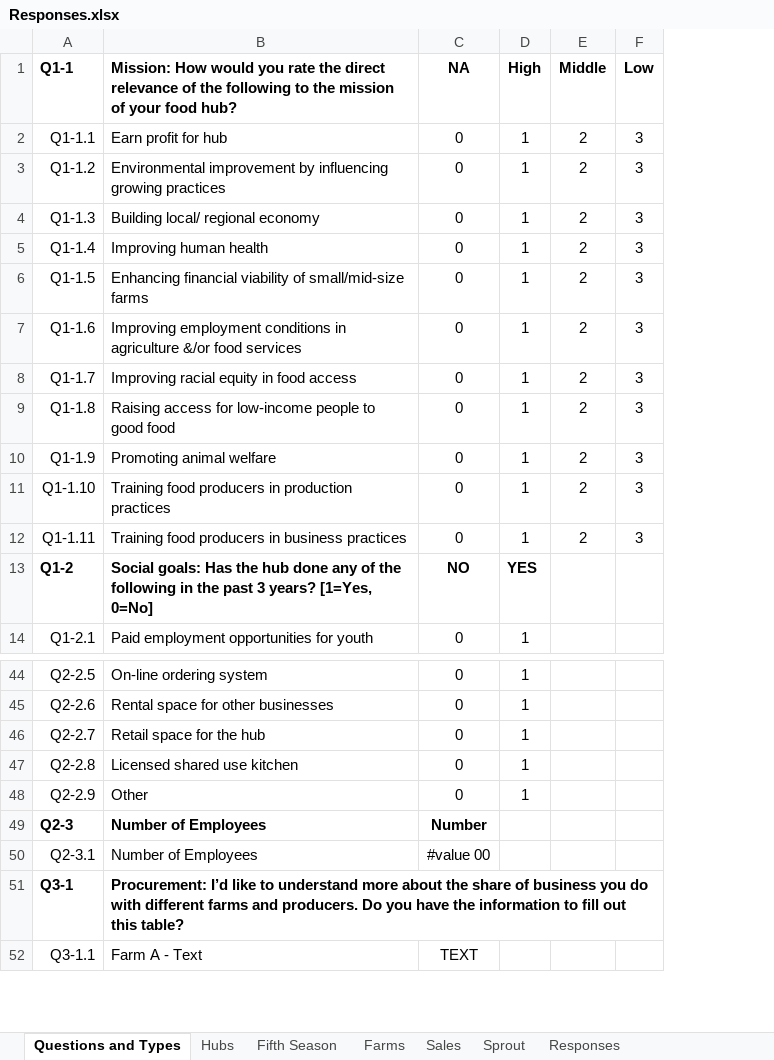
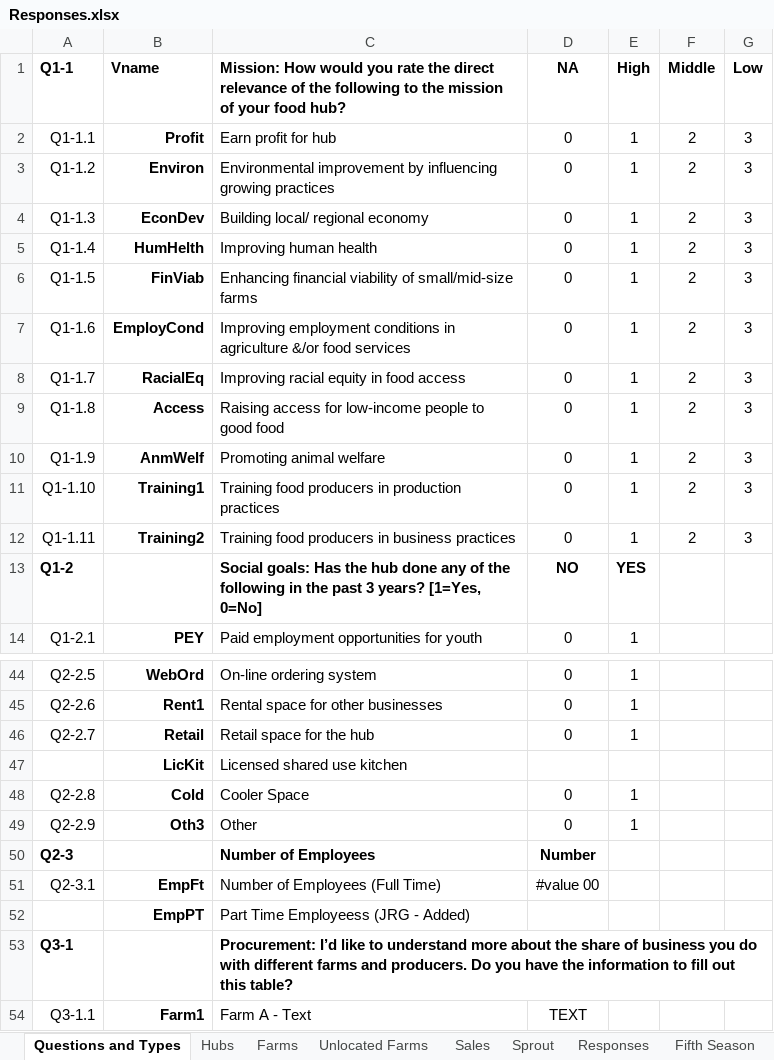
Before and after one commit to jrgroves/FoodHubs, an Excel workbook: Build/Input/Responses.xlsx, sheet Questions and Types, drawn as a sheet; only a part is shown, gaps mark what is left out; values as stored, in another font and other column widths than the file's, no borders; addresses are those after the commit; the diff names each change by its address in the sheet, - before the commit and + after, or states it on an @@ line.

```diff
--- a/Build/Input/Responses.xlsx (sheet Questions and Types)
+++ b/Build/Input/Responses.xlsx (sheet Questions and Types)
+sheet tab: Unlocated Farms
@@ sheet tab order changed: Questions and Types | Hubs | Farms | Unlocated Farms | Sales | Sprout | Responses | Fifth Season @@
+column B (Vname), rows 2-14: Profit | Environ | EconDev | HumHelth | FinViab | EmployCond | RacialEq | Access | AnmWelf | Training1 | Training2 |  | PEY; rows 44-46: WebOrd | Rent1 | Retail; rows 48-51: Cold | Oth3 |  | EmpFt; row 54: Farm1
+row 47:  | LicKit | Licensed shared use kitchen
-C48: Licensed shared use kitchen
+C48: Cooler Space
-C51: Number of Employees
+C51: Number of Employees (Full Time)
+row 52:  | EmpPT | Part Time Employeess (JRG - Added)
```
Also changed, not shown: sheet Hubs, sheet Farms, sheet Fifth Season, other sheet tabs, hidden cells, 6 other files.
